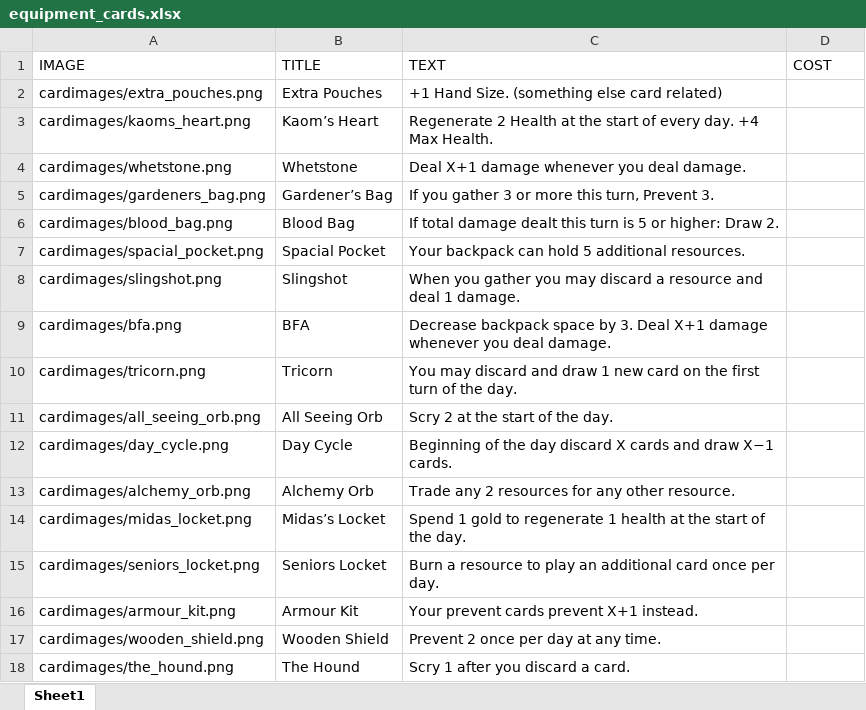
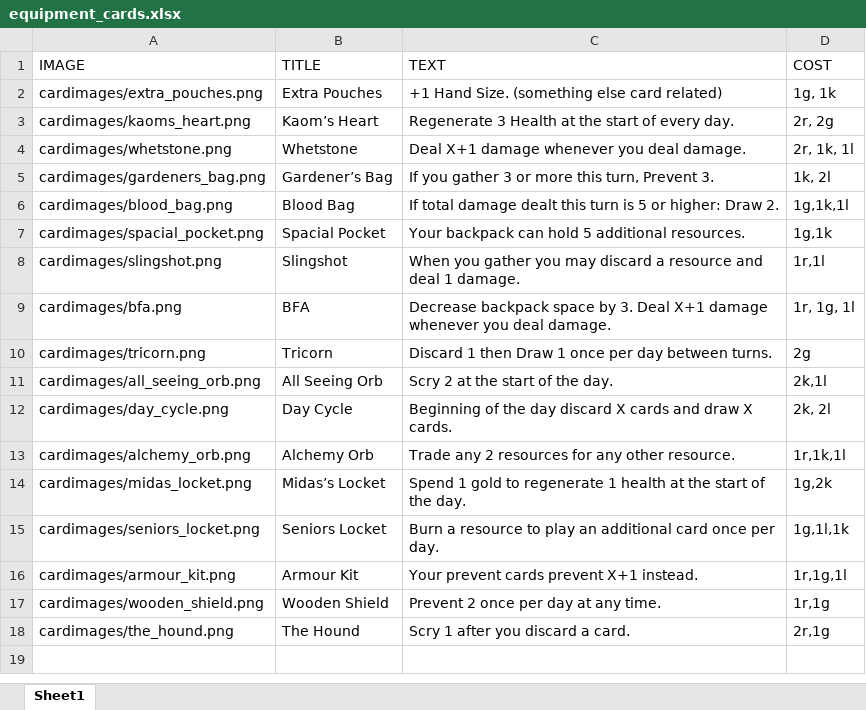
Before and after one commit to jeffercizer/dungeon_divers, an Excel workbook: equipment_cards.xlsx, sheet Sheet1, drawn as a sheet; values as stored, in another font and other column widths than the file's, no borders; the diff names each change by its address in the sheet, - before the commit and + after, or states it on an @@ line.

Commit message:
added costs to equipment

```diff
--- a/equipment_cards.xlsx (sheet Sheet1)
+++ b/equipment_cards.xlsx (sheet Sheet1)
-D2 (COST): (empty)
+D2 (COST): 1g, 1k
-C3 (TEXT): Regenerate 2 Health at the start of every day. +4 Max Health.
+C3 (TEXT): Regenerate 3 Health at the start of every day.
-D3 (COST): (empty)
+D3 (COST): 2r, 2g
-D4 (COST): (empty)
+D4 (COST): 2r, 1k, 1l
-D5 (COST): (empty)
+D5 (COST): 1k, 2l
-D6 (COST): (empty)
+D6 (COST): 1g,1k,1l
-D7 (COST): (empty)
+D7 (COST): 1g,1k
-D8 (COST): (empty)
+D8 (COST): 1r,1l
-D9 (COST): (empty)
+D9 (COST): 1r, 1g, 1l
-C10 (TEXT): You may discard and draw 1 new card on the first turn of the day.
+C10 (TEXT): Discard 1 then Draw 1 once per day between turns.
-D10 (COST): (empty)
+D10 (COST): 2g
-D11 (COST): (empty)
+D11 (COST): 2k,1l
-C12 (TEXT): …and draw X−1 cards.
+C12 (TEXT): …and draw X cards.
-D12 (COST): (empty)
+D12 (COST): 2k, 2l
-D13 (COST): (empty)
+D13 (COST): 1r,1k,1l
-D14 (COST): (empty)
+D14 (COST): 1g,2k
-D15 (COST): (empty)
+D15 (COST): 1g,1l,1k
-D16 (COST): (empty)
+D16 (COST): 1r,1g,1l
-D17 (COST): (empty)
+D17 (COST): 1r,1g
-D18 (COST): (empty)
+D18 (COST): 2r,1g
```
